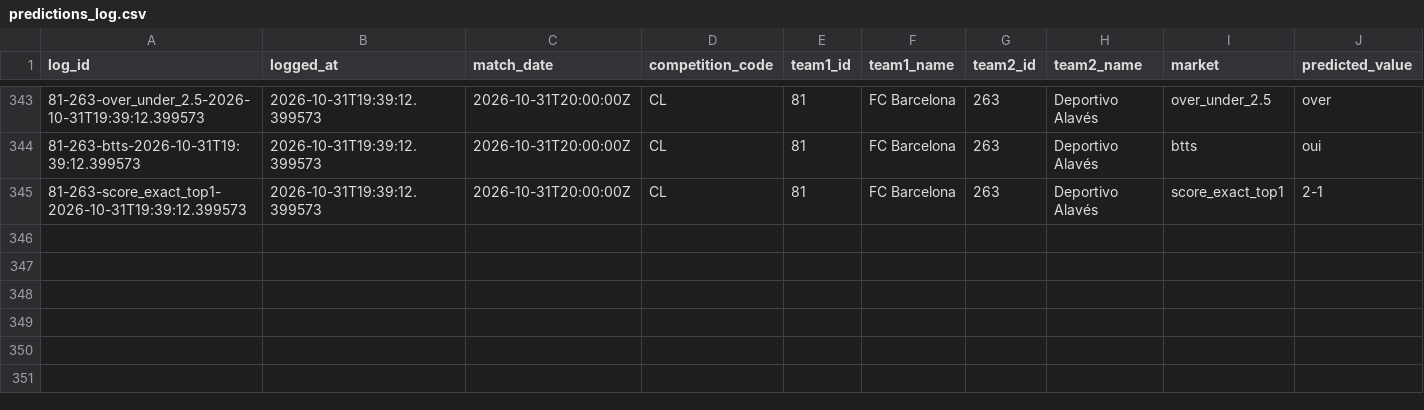
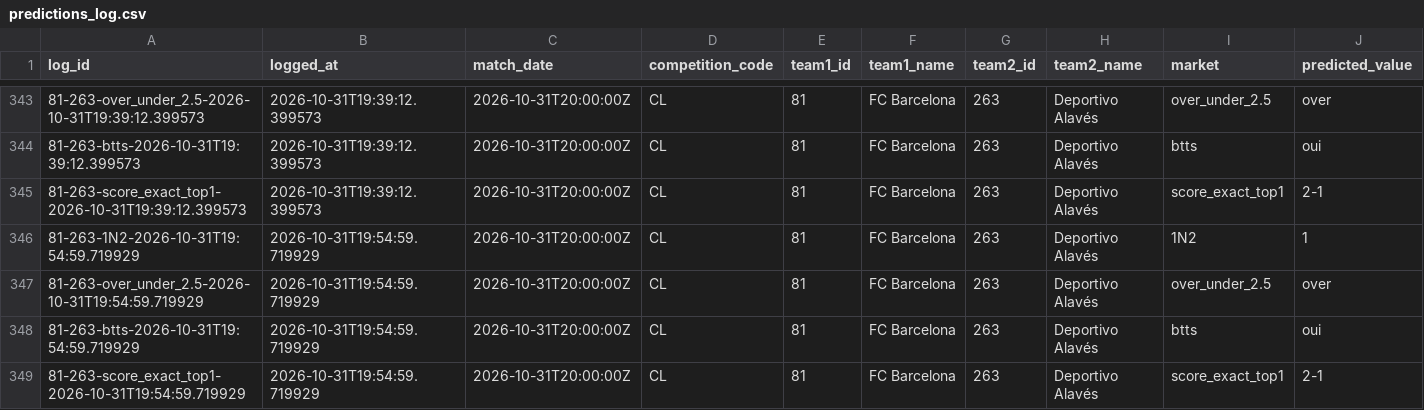
Before and after one commit to EDWINO-cell/Pronostic-foot, a CSV file: predictions_log.csv, drawn as a sheet; only a part is shown, gaps mark what is left out; rows hold the shown columns only; the diff names each change by its address in the sheet, - before the commit and + after, or states it on an @@ line.

Commit message:
Log 4 prediction(s) via l'app

```diff
--- a/predictions_log.csv
+++ b/predictions_log.csv
+row 346: 81-263-1N2-2026-10-31T19:54:59.719929 | 2026-10-31T19:54:59.719929 | 2026-10-31T20:00:00Z | CL | 81 | FC Barcelona | 263 | Deportivo Alavés | 1N2 | 1
+row 347: 81-263-over_under_2.5-2026-10-31T19:54:59.719929 | 2026-10-31T19:54:59.719929 | 2026-10-31T20:00:00Z | CL | 81 | FC Barcelona | 263 | Deportivo Alavés | over_under_2.5 | over
+row 348: 81-263-btts-2026-10-31T19:54:59.719929 | 2026-10-31T19:54:59.719929 | 2026-10-31T20:00:00Z | CL | 81 | FC Barcelona | 263 | Deportivo Alavés | btts | oui
+row 349: 81-263-score_exact_top1-2026-10-31T19:54:59.719929 | 2026-10-31T19:54:59.719929 | 2026-10-31T20:00:00Z | CL | 81 | FC Barcelona | 263 | Deportivo Alavés | score_exact_top1 | 2-1
```
